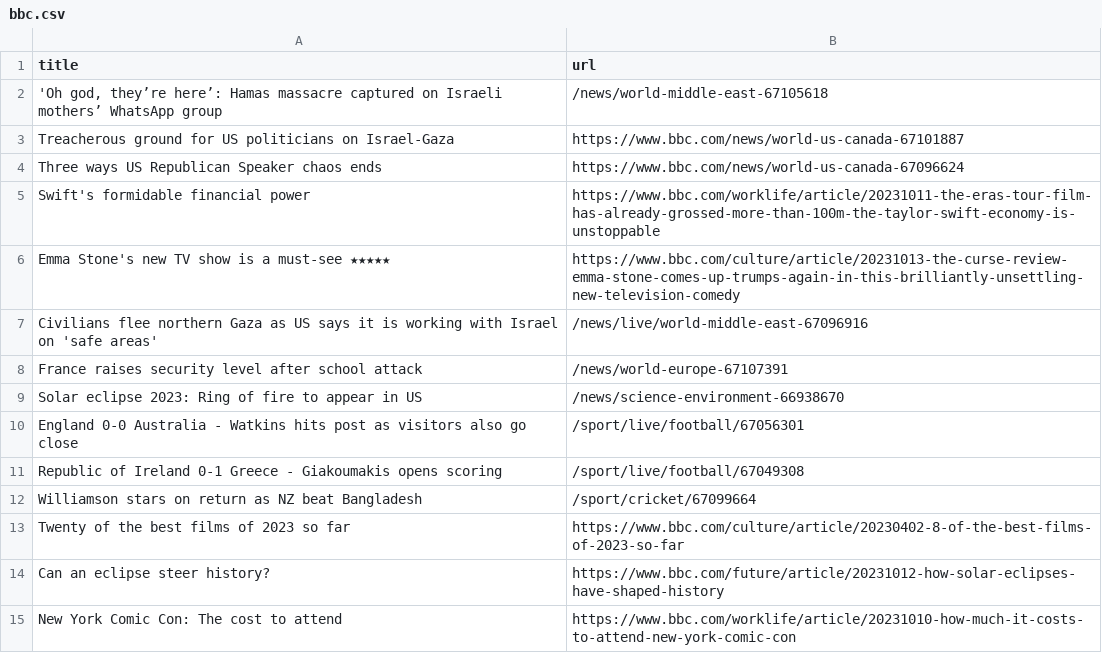
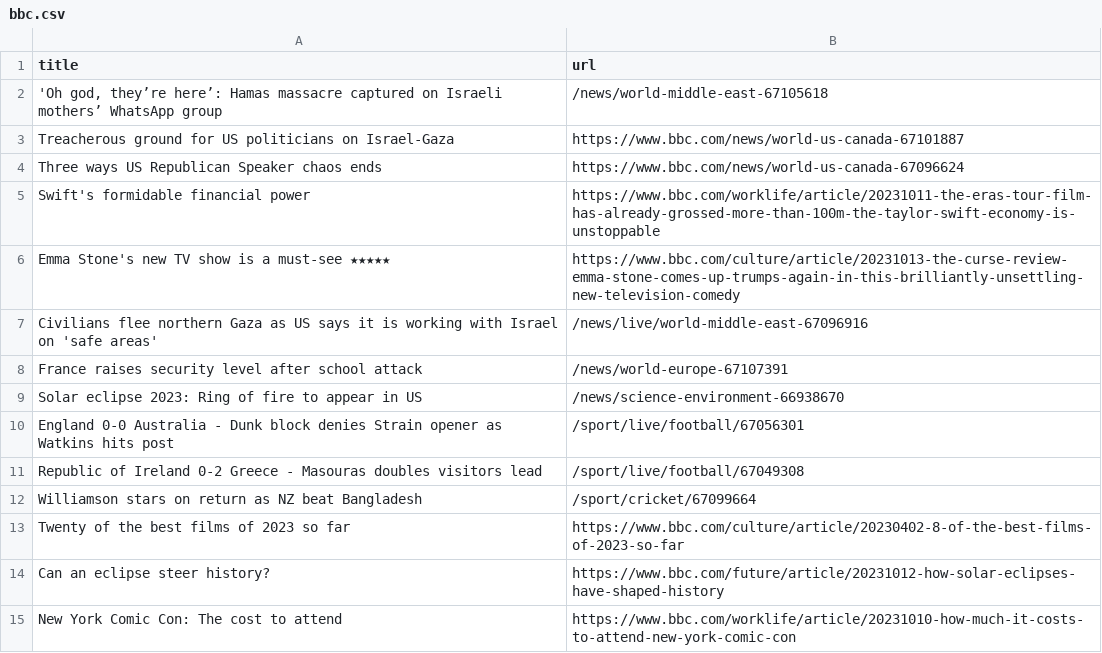
Before and after one commit to jsoma/automatic-scraper-bbc, a CSV file: bbc.csv, drawn as a sheet; only a part is shown.

```diff
--- a/bbc.csv
+++ b/bbc.csv
@@ -9,4 +9,4 @@ France raises security level after school attack,/news/world-europe-67107391
 Solar eclipse 2023: Ring of fire to appear in US,/news/science-environment-66938670
-England 0-0 Australia - Watkins hits post as visitors also go close,/sport/live/football/67056301
-Republic of Ireland 0-1 Greece - Giakoumakis opens scoring,/sport/live/football/67049308
+England 0-0 Australia - Dunk block denies Strain opener as Watkins hits post,/sport/live/football/67056301
+Republic of Ireland 0-2 Greece - Masouras doubles visitors lead,/sport/live/football/67049308
 Williamson stars on return as NZ beat Bangladesh,/sport/cricket/67099664
```
